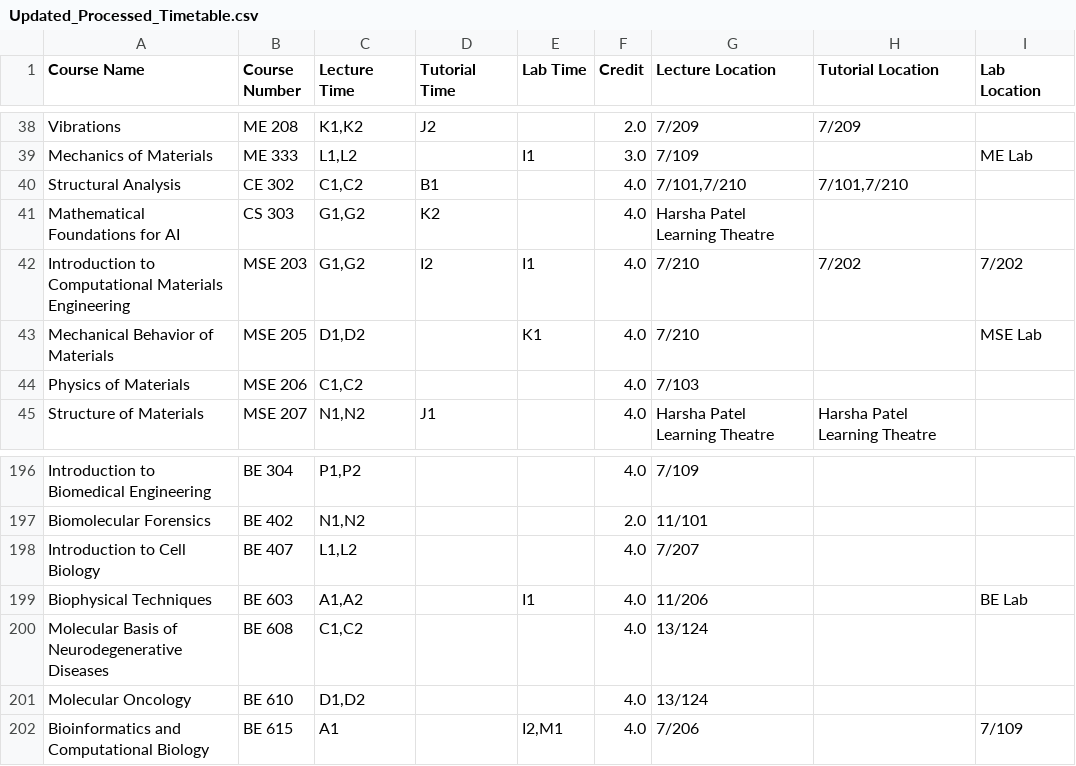
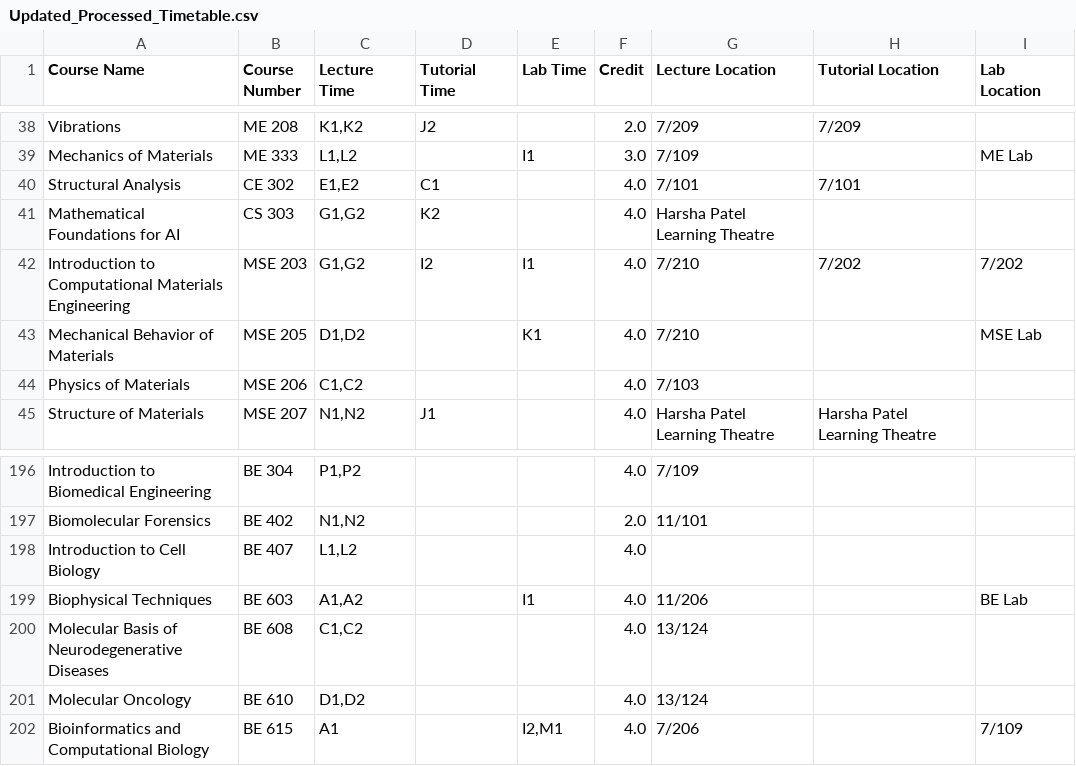
Before and after one commit to Naveen-Pal/timetable, a CSV file: Updated_Processed_Timetable.csv, drawn as a sheet; only a part is shown, gaps mark what is left out.

```diff
--- a/Updated_Processed_Timetable.csv
+++ b/Updated_Processed_Timetable.csv
@@ -39,3 +39,3 @@ Vibrations,ME 208,"K1,K2",J2,,2.0,7/209,7/209,
 Mechanics of Materials,ME 333,"L1,L2",,I1,3.0,7/109,,ME Lab
-Structural Analysis,CE 302,"C1,C2",B1,,4.0,"7/101,7/210","7/101,7/210",
+Structural Analysis,CE 302,"E1,E2",C1,,4.0,7/101,7/101,
 Mathematical Foundations for AI,CS 303,"G1,G2",K2,,4.0,Harsha Patel Learning Theatre,,
@@ -203,3 +203,3 @@ Introduction to Biomedical Engineering,BE 304,"P1,P2",,,4.0,7/109,,
 Biomolecular Forensics,BE 402,"N1,N2",,,2.0,11/101,,
-Introduction to Cell Biology,BE 407,"L1,L2",,,4.0,7/207,,
+Introduction to Cell Biology,BE 407,"L1,L2",,,4.0,,,
 Biophysical Techniques,BE 603,"A1,A2",,I1,4.0,11/206,,BE Lab
```
Also changed, not shown: Timetable.csv.
